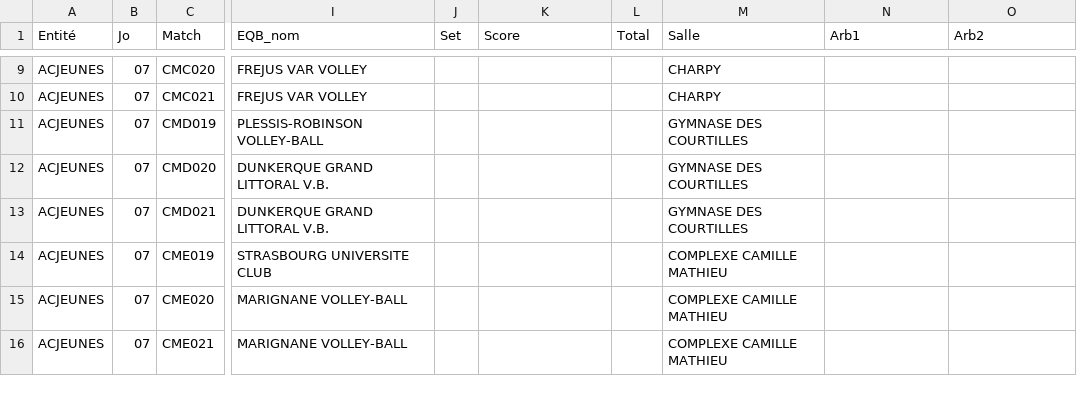
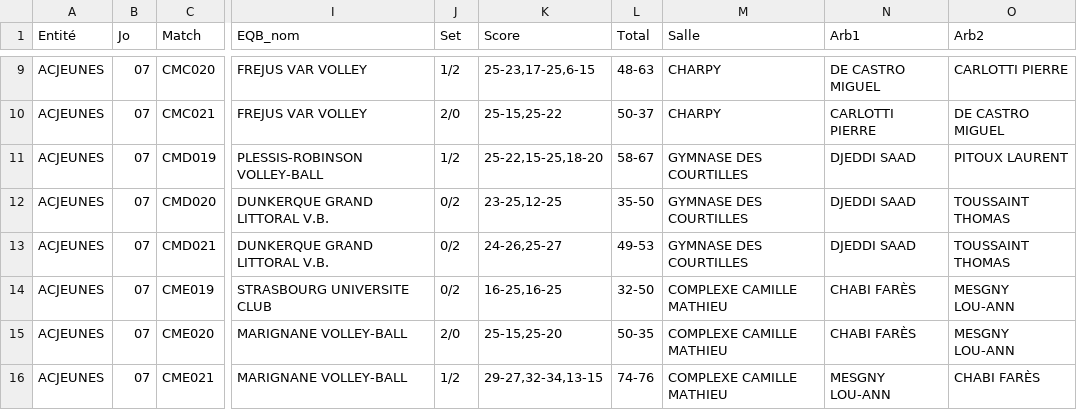
Before and after one commit to gillesdandrea/vb-stats, a CSV file: public/data/2022-23-cdfm18m-t7.csv, drawn as a sheet; only a part is shown, gaps mark what is left out; the diff covers the shown part only; the diff names each change by its address in the sheet, - before the commit and + after, or states it on an @@ line.

```diff
--- a/public/data/2022-23-cdfm18m-t7.csv
+++ b/public/data/2022-23-cdfm18m-t7.csv
-J9 (Set): (empty)
+J9 (Set): 1/2
-K9 (Score): (empty)
+K9 (Score): 25-23,17-25,6-15
-L9 (Total): (empty)
+L9 (Total): 48-63
-N9 (Arb1): (empty)
+N9 (Arb1): DE CASTRO MIGUEL
-O9 (Arb2): (empty)
+O9 (Arb2): CARLOTTI PIERRE
-J10 (Set): (empty)
+J10 (Set): 2/0
-K10 (Score): (empty)
+K10 (Score): 25-15,25-22
-L10 (Total): (empty)
+L10 (Total): 50-37
-N10 (Arb1): (empty)
+N10 (Arb1): CARLOTTI PIERRE
-O10 (Arb2): (empty)
+O10 (Arb2): DE CASTRO MIGUEL
-J11 (Set): (empty)
+J11 (Set): 1/2
-K11 (Score): (empty)
+K11 (Score): 25-22,15-25,18-20
-L11 (Total): (empty)
+L11 (Total): 58-67
-N11:N13 (Arb1): (empty)
+N11:N13 (Arb1): DJEDDI SAAD
-O11 (Arb2): (empty)
+O11 (Arb2): PITOUX LAURENT
-J12:J14 (Set): (empty)
+J12:J14 (Set): 0/2
-K12 (Score): (empty)
+K12 (Score): 23-25,12-25
-L12 (Total): (empty)
+L12 (Total): 35-50
-O12:O13 (Arb2): (empty)
+O12:O13 (Arb2): TOUSSAINT THOMAS
-K13 (Score): (empty)
+K13 (Score): 24-26,25-27
-L13 (Total): (empty)
+L13 (Total): 49-53
-K14 (Score): (empty)
+K14 (Score): 16-25,16-25
-L14 (Total): (empty)
+L14 (Total): 32-50
-N14:N15 (Arb1): (empty)
+N14:N15 (Arb1): CHABI FARÈS
-O14:O15 (Arb2): (empty)
+O14:O15 (Arb2): MESGNY LOU-ANN
-J15 (Set): (empty)
+J15 (Set): 2/0
-K15 (Score): (empty)
+K15 (Score): 25-15,25-20
-L15 (Total): (empty)
+L15 (Total): 50-35
-J16 (Set): (empty)
+J16 (Set): 1/2
-K16 (Score): (empty)
+K16 (Score): 29-27,32-34,13-15
-L16 (Total): (empty)
+L16 (Total): 74-76
-N16 (Arb1): (empty)
+N16 (Arb1): MESGNY LOU-ANN
-O16 (Arb2): (empty)
+O16 (Arb2): CHABI FARÈS
```
Also changed, not shown: 84 edited cells elsewhere in this file, 2 other files.
